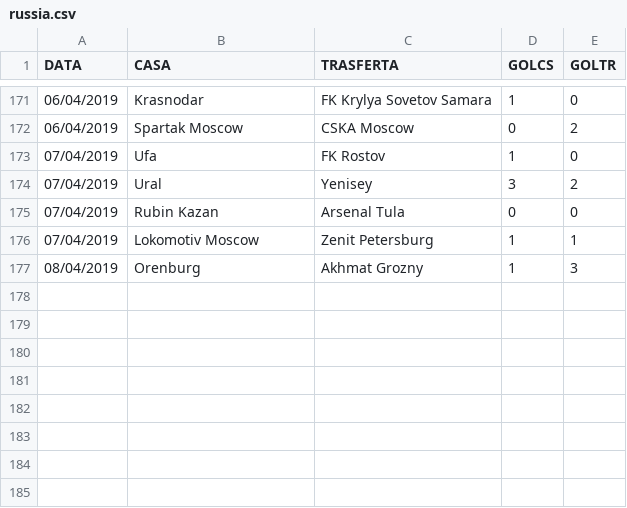
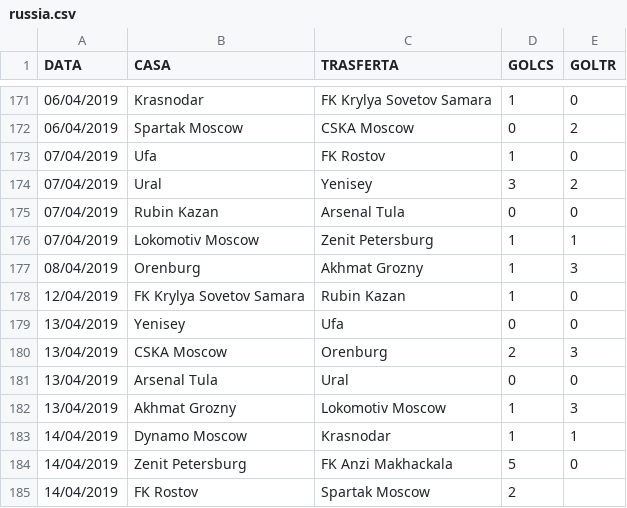
Before and after one commit to chrelmi/Bets, a CSV file: russia.csv, drawn as a sheet; only a part is shown, gaps mark what is left out; the diff names each change by its address in the sheet, - before the commit and + after, or states it on an @@ line.

```diff
--- a/russia.csv
+++ b/russia.csv
+row 178: 12/04/2019 | FK Krylya Sovetov Samara | Rubin Kazan | 1 | 0
+row 179: 13/04/2019 | Yenisey | Ufa | 0 | 0
+row 180: 13/04/2019 | CSKA Moscow | Orenburg | 2 | 3
+row 181: 13/04/2019 | Arsenal Tula | Ural | 0 | 0
+row 182: 13/04/2019 | Akhmat Grozny | Lokomotiv Moscow | 1 | 3
+row 183: 14/04/2019 | Dynamo Moscow | Krasnodar | 1 | 1
+row 184: 14/04/2019 | Zenit Petersburg | FK Anzi Makhackala | 5 | 0
+row 185: 14/04/2019 | FK Rostov | Spartak Moscow | 2
```
Also changed, not shown: italiaB.csv, olanda.csv, 4 other files.
